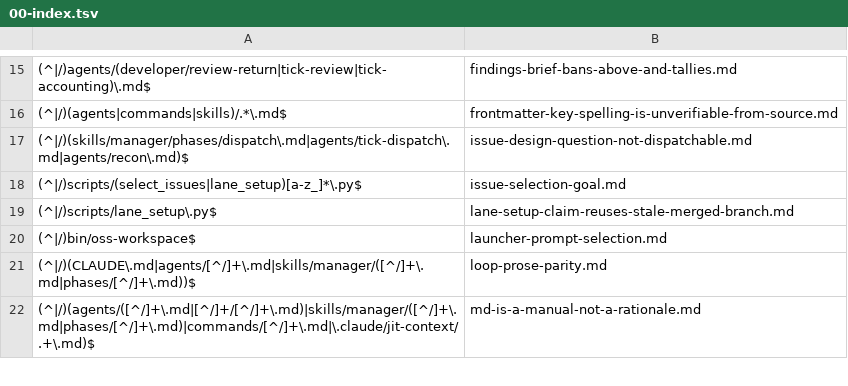
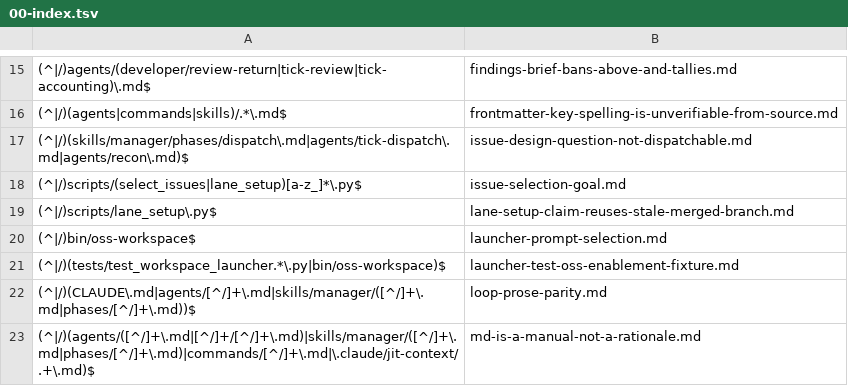
Before and after one commit to Digital-Process-Tools/claude-oss, a TSV file: .claude/jit-context/paths/00-manual/00-index.tsv, drawn as a sheet; only a part is shown, gaps mark what is left out.

```diff
--- a/.claude/jit-context/paths/00-manual/00-index.tsv
+++ b/.claude/jit-context/paths/00-manual/00-index.tsv
@@ -20,2 +20,3 @@
 (^|/)bin/oss-workspace$	launcher-prompt-selection.md
+(^|/)(tests/test_workspace_launcher.*\.py|bin/oss-workspace)$	launcher-test-oss-enablement-fixture.md
 (^|/)(CLAUDE\.md|agents/[^/]+\.md|skills/manager/([^/]+\.md|phases/[^/]+\.md))$	loop-prose-parity.md
```
Also changed, not shown: .claude/jit-context/tools/00-manual/00-index.tsv, 16 other files.
